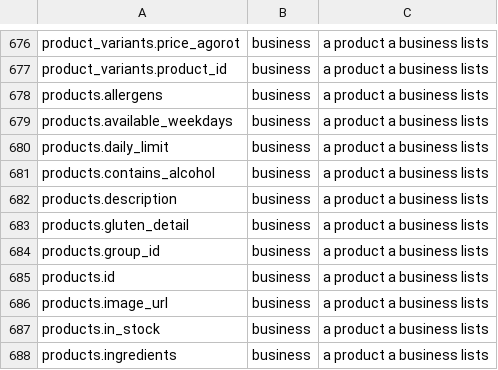
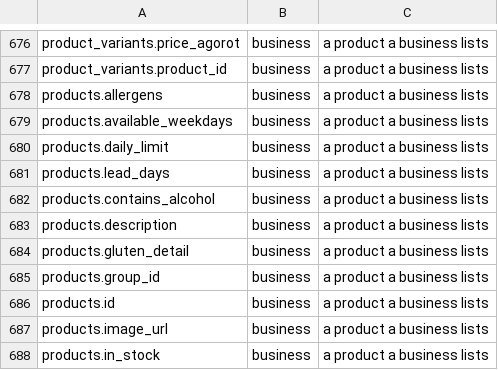
Before and after one commit to levismadar80-ship-it/FoodMamkor, a TSV file: docs/privacy/columns.tsv, drawn as a sheet; only a part is shown, gaps mark what is left out; the shorter side is filled out with more unchanged rows; the diff names each change by its address in the sheet, - before the commit and + after, or states it on an @@ line.

```diff
--- a/docs/privacy/columns.tsv
+++ b/docs/privacy/columns.tsv
+row 681: products.lead_days | business | a product a business lists
```
Also changed, not shown: 32 other files.
